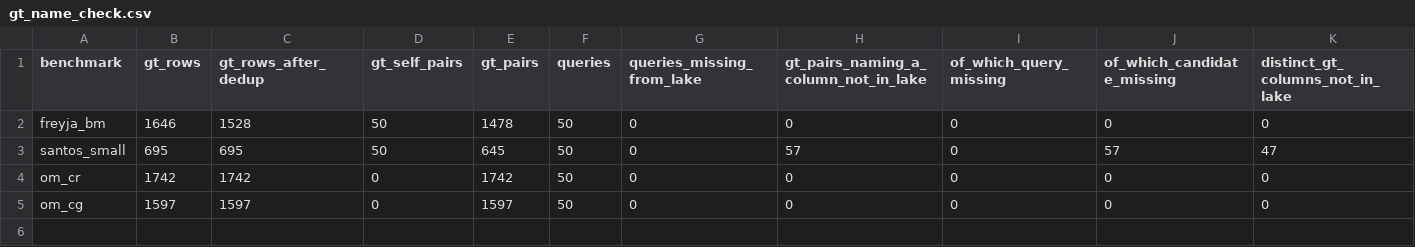
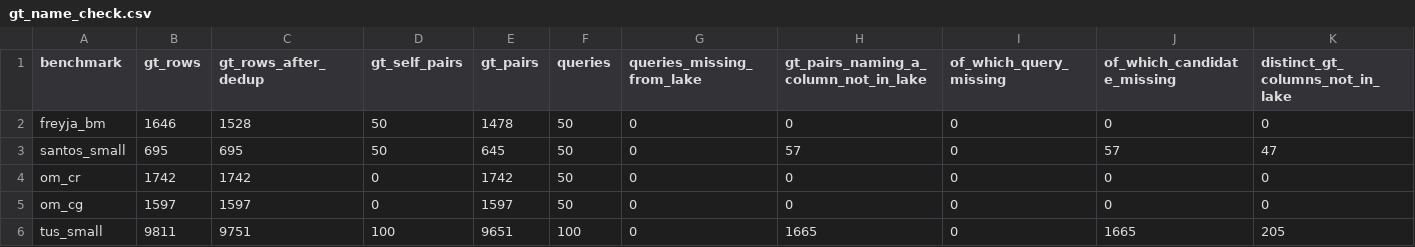
Before and after one commit to dtak-upc/FREYJA, a CSV file: calibration/results/gt_name_check.csv, drawn as a sheet; only a part is shown; rows hold the shown columns only; the diff names each change by its address in the sheet, - before the commit and + after, or states it on an @@ line.

```diff
--- a/calibration/results/gt_name_check.csv
+++ b/calibration/results/gt_name_check.csv
+row 6: tus_small | 9811 | 9751 | 100 | 9651 | 100 | 0 | 1665 | 0 | 1665 | 205
```
Also changed, not shown: calibration/results/descriptives.csv, calibration/results/leave_one_out.csv, 11 other files.
